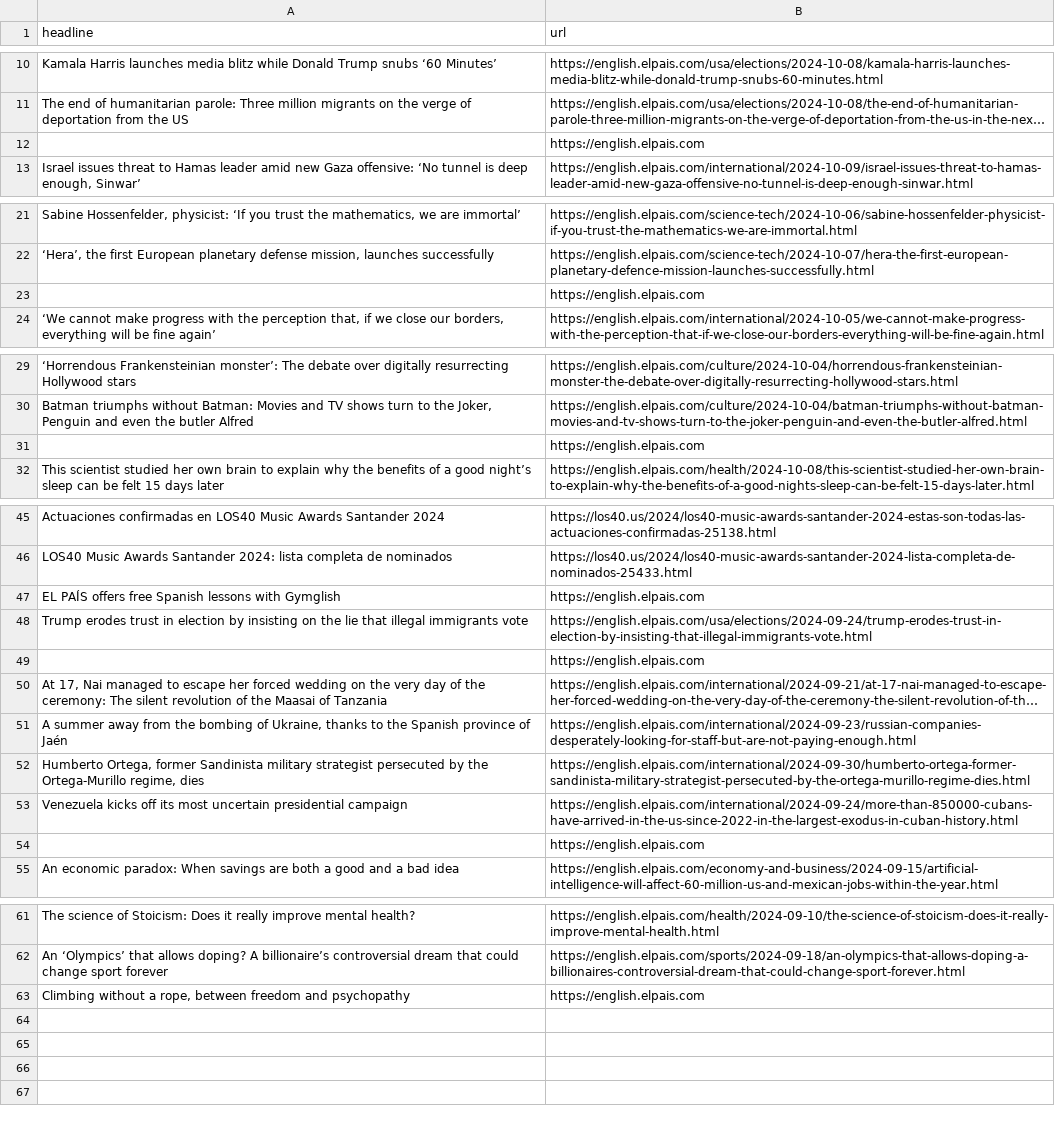
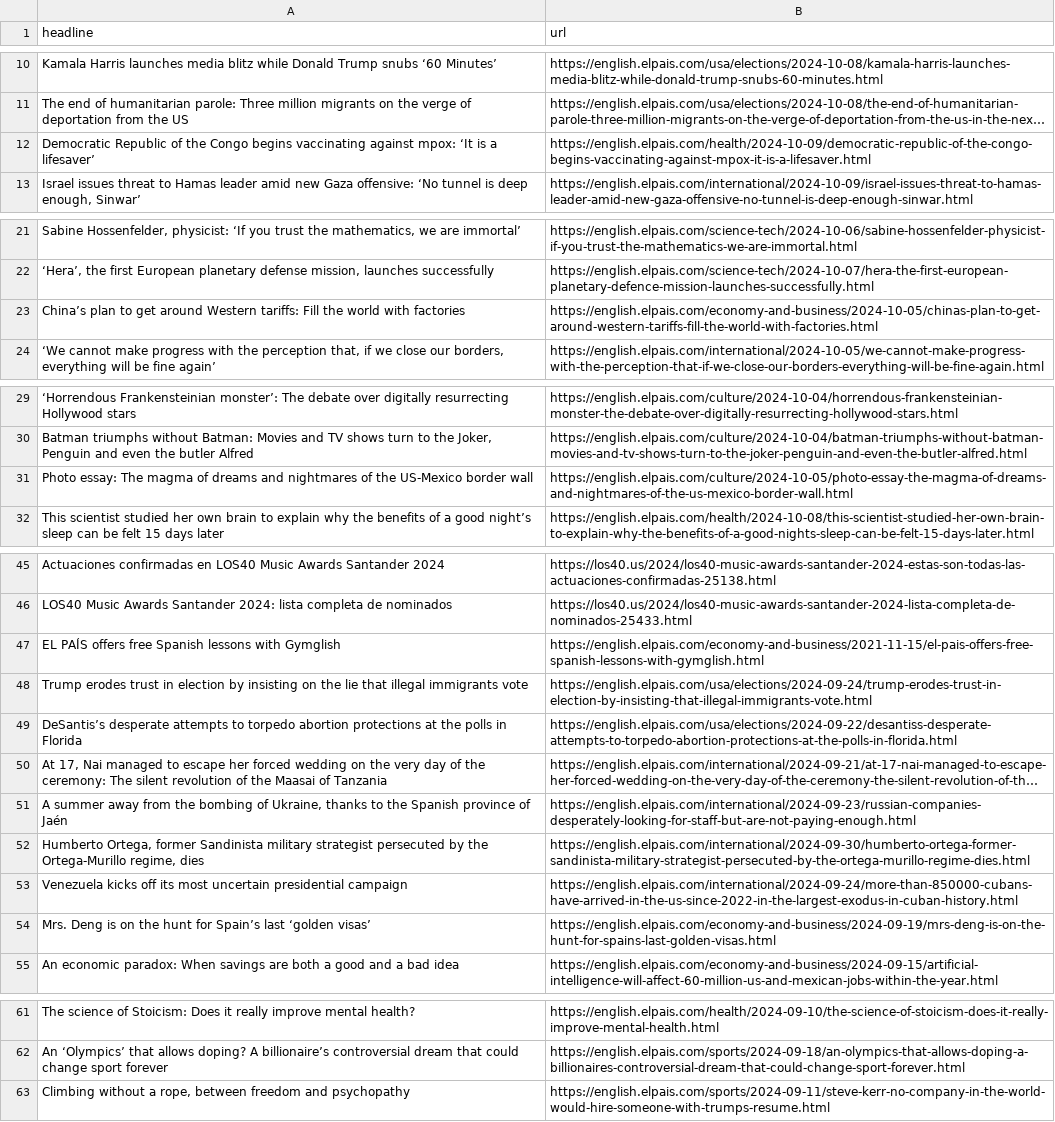
Before and after one commit to JSorrell99/el-pais-autoscraper, a CSV file: headlines.csv, drawn as a sheet; only a part is shown, gaps mark what is left out; long unchanged cells end in …; removed rows and columns are numbered as before the commit, all else as after; the diff names each change by its address in the sheet, - before the commit and + after, or states it on an @@ line.

```diff
--- a/headlines.csv
+++ b/headlines.csv
-row 12:  | https://english.elpais.com
+row 12: Democratic Republic of the Congo begins vaccinating against mpox: ‘It is a lifesaver’ | https://english.elpais.com/health/2024-10-09/democratic-republic-of-the-congo-begins-vaccinating-against-mpox-it-is-a-lifesaver.html
-row 23:  | https://english.elpais.com
+row 23: China’s plan to get around Western tariffs: Fill the world with factories | https://english.elpais.com/economy-and-business/2024-10-05/chinas-plan-to-get-around-western-tariffs-fill-the-world-with-factories.html
-row 31:  | https://english.elpais.com
+row 31: Photo essay: The magma of dreams and nightmares of the US-Mexico border wall | https://english.elpais.com/culture/2024-10-05/photo-essay-the-magma-of-dreams-and-nightmares-of-the-us-mexico-border-wall.html
-B47 (url): https://english.elpais.com
+B47 (url): https://english.elpais.com/economy-and-business/2021-11-15/el-pais-offers-free-spanish-lessons-with-gymglish.html
-row 49:  | https://english.elpais.com
+row 49: DeSantis’s desperate attempts to torpedo abortion protections at the polls in Florida | https://english.elpais.com/usa/elections/2024-09-22/desantiss-desperate-attempts-to-torpedo-abortion-protections-at-the-polls-in-florida.html
-row 54:  | https://english.elpais.com
+row 54: Mrs. Deng is on the hunt for Spain’s last ‘golden visas’ | https://english.elpais.com/economy-and-business/2024-09-19/mrs-deng-is-on-the-hunt-for-spains-last-golden-visas.html
-B63 (url): https://english.elpais.com
+B63 (url): https://english.elpais.com/sports/2024-09-11/steve-kerr-no-company-in-the-world-would-hire-someone-with-trumps-resume.html
```
